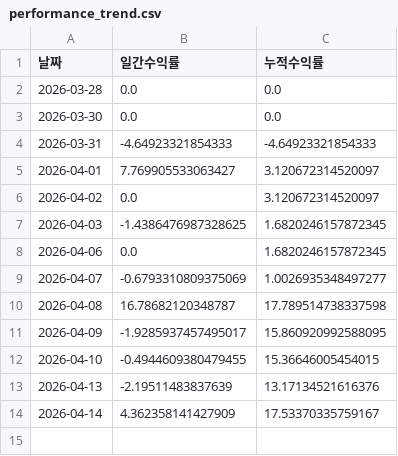
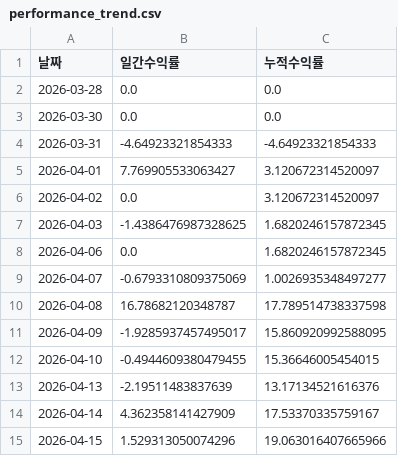
Before and after one commit to songyk544-ctrl/quant-bot, a CSV file: performance_trend.csv, drawn as a sheet; the diff names each change by its address in the sheet, - before the commit and + after, or states it on an @@ line.

```diff
--- a/performance_trend.csv
+++ b/performance_trend.csv
+row 15: 2026-04-15 | 1.529313050074296 | 19.063016407665966
```
Also changed, not shown: history.csv, score_trend.csv, 6 other files.
